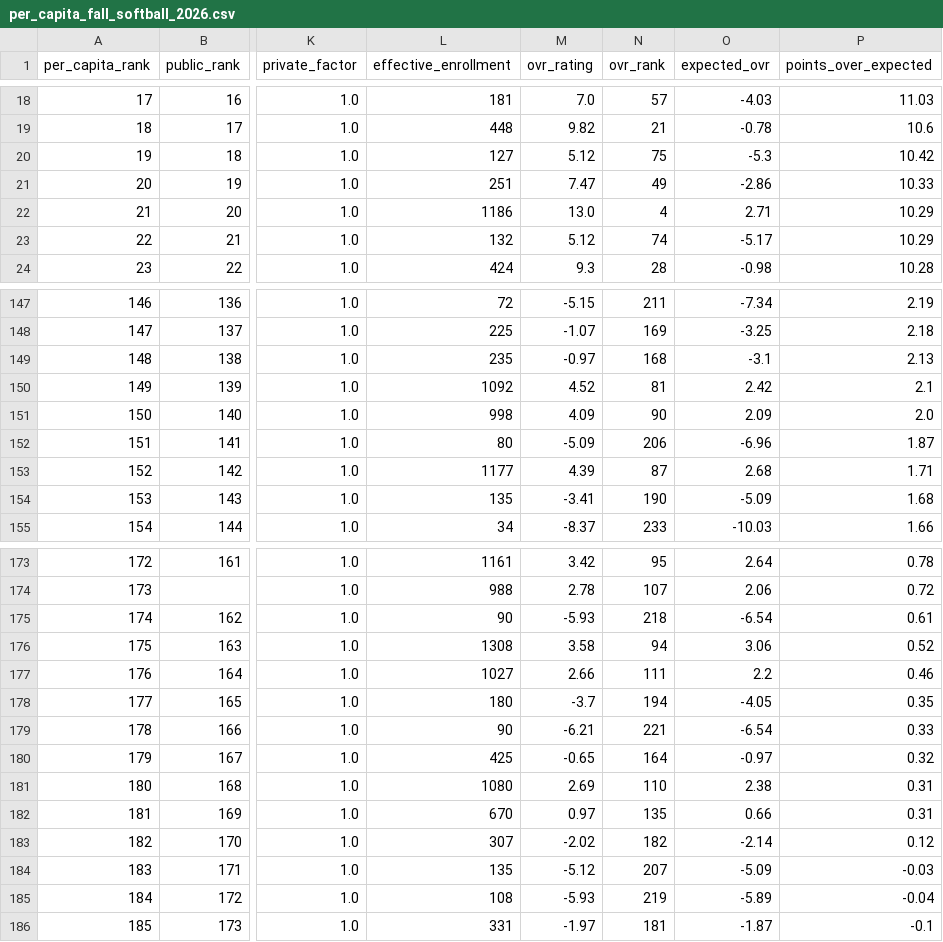
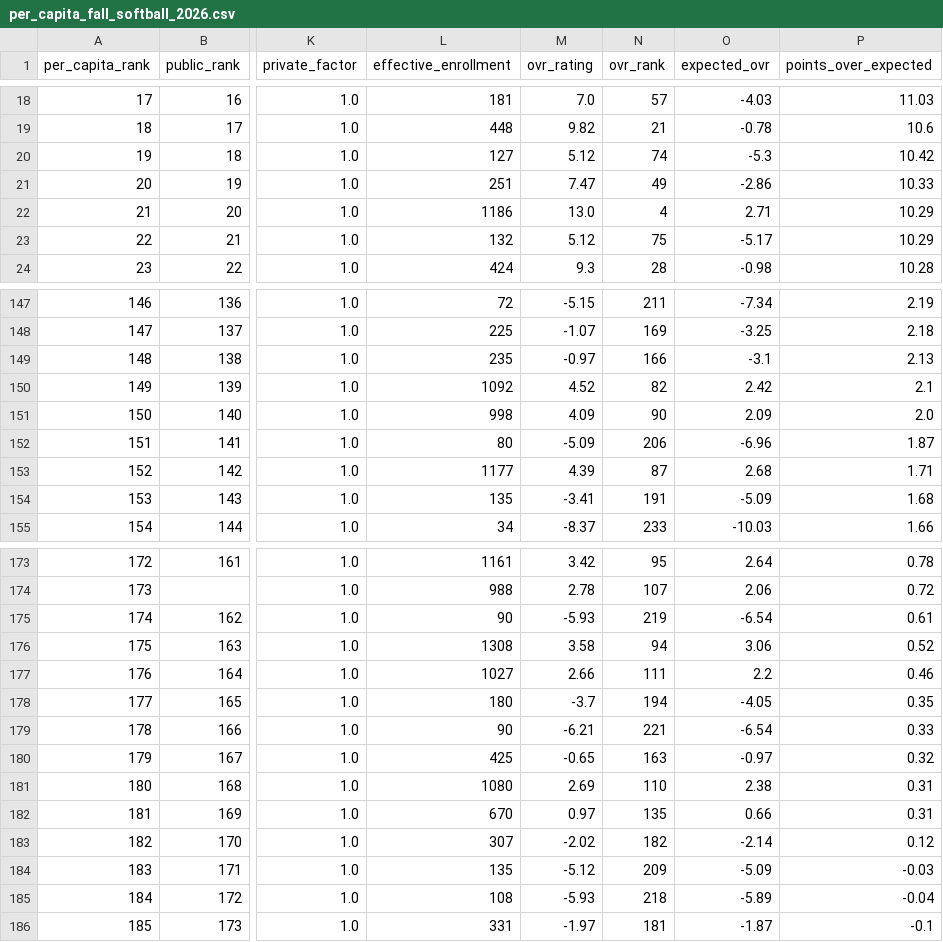
Before and after one commit to AllMOSports/Fall_Softball_Ratings_2026, a CSV file: per_capita_fall_softball_2026.csv, drawn as a sheet; only a part is shown, gaps mark what is left out; the diff covers the shown part only; the diff names each change by its address in the sheet, - before the commit and + after, or states it on an @@ line.

```diff
--- a/per_capita_fall_softball_2026.csv
+++ b/per_capita_fall_softball_2026.csv
-N20 (ovr_rank): 75
+N20 (ovr_rank): 74
-N23 (ovr_rank): 74
+N23 (ovr_rank): 75
-N149 (ovr_rank): 168
+N149 (ovr_rank): 166
-N150 (ovr_rank): 81
+N150 (ovr_rank): 82
-N154 (ovr_rank): 190
+N154 (ovr_rank): 191
-N175 (ovr_rank): 218
+N175 (ovr_rank): 219
-N180 (ovr_rank): 164
+N180 (ovr_rank): 163
-N184 (ovr_rank): 207
+N184 (ovr_rank): 209
-N185 (ovr_rank): 219
+N185 (ovr_rank): 218
```
Also changed, not shown: 12 edited cells elsewhere in this file, fall_softball_rankings_2026_all.csv, fall_softball_rankings_2026_class5.csv, 13 other files.
